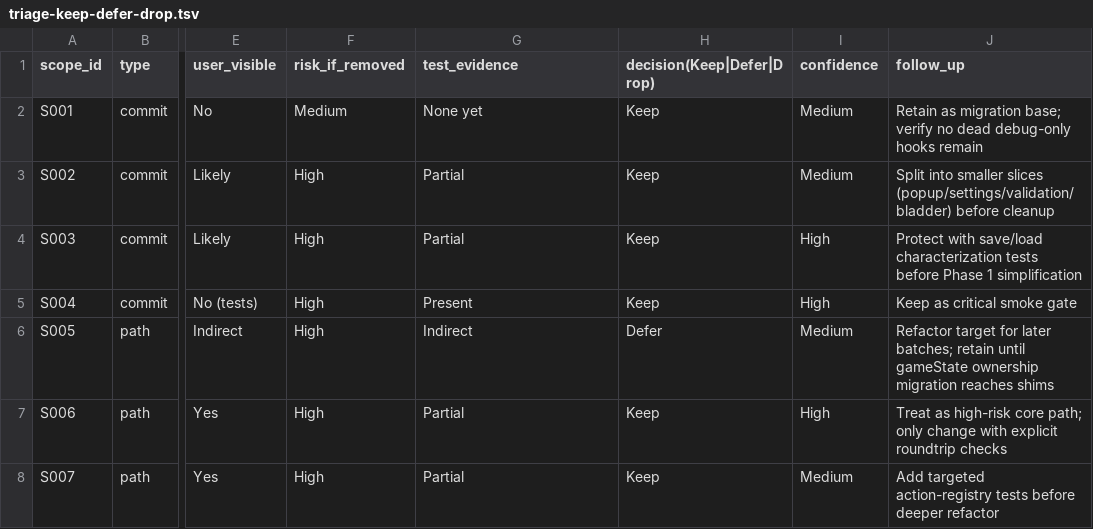
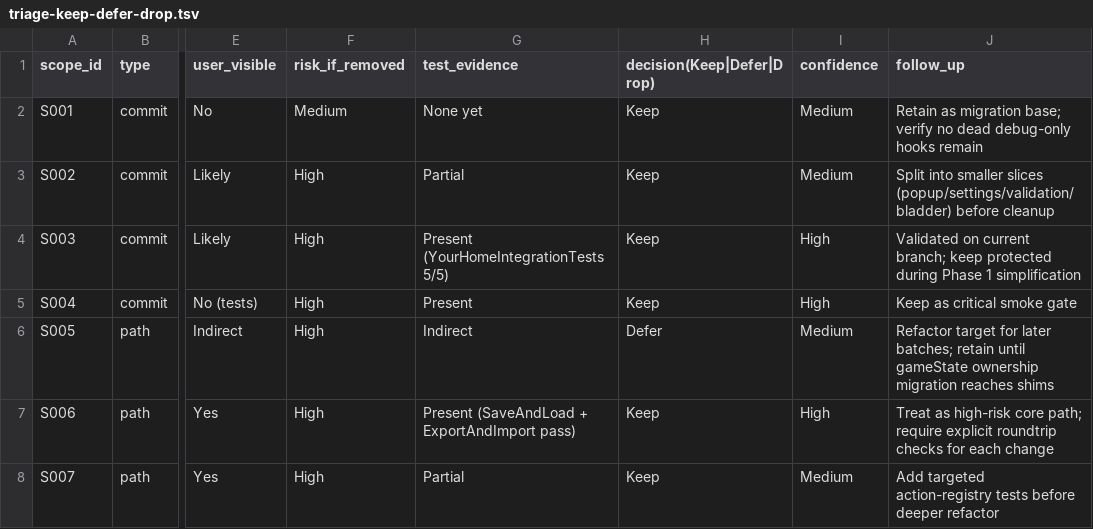
Before and after one commit to Forget-About-Me2/FamMel, a TSV file: triage-keep-defer-drop.tsv, drawn as a sheet; only a part is shown, gaps mark what is left out; the diff covers the shown part only; the diff names each change by its address in the sheet, - before the commit and + after, or states it on an @@ line.

```diff
--- a/triage-keep-defer-drop.tsv
+++ b/triage-keep-defer-drop.tsv
-G4 (test_evidence): Partial
+G4 (test_evidence): Present (YourHomeIntegrationTests 5/5)
-J4 (follow_up): Protect with save/load characterization tests before Phase 1…
+J4 (follow_up): Validated on current branch; keep protected during Phase 1…
-G7 (test_evidence): Partial
+G7 (test_evidence): Present (SaveAndLoad + ExportAndImport pass)
-J7 (follow_up): …core path; only change with explicit roundtrip checks
+J7 (follow_up): …core path; require explicit roundtrip checks for each change
```
Also changed, not shown: 8 edited cells elsewhere in this file, triage-behavior-matrix.tsv, 3 other files.
